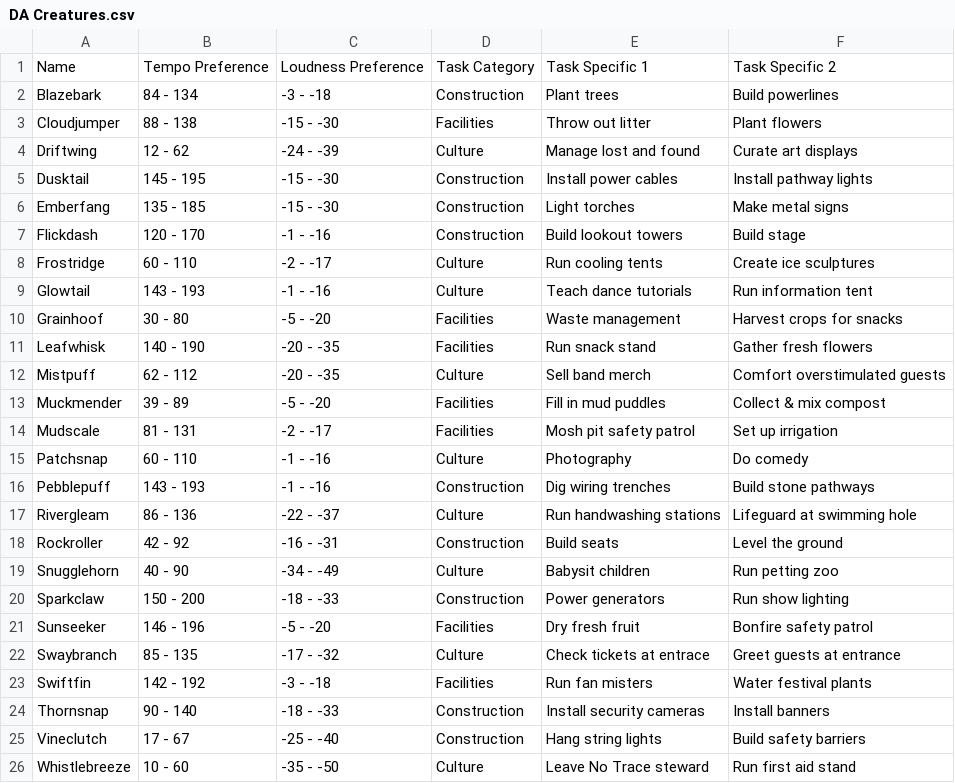
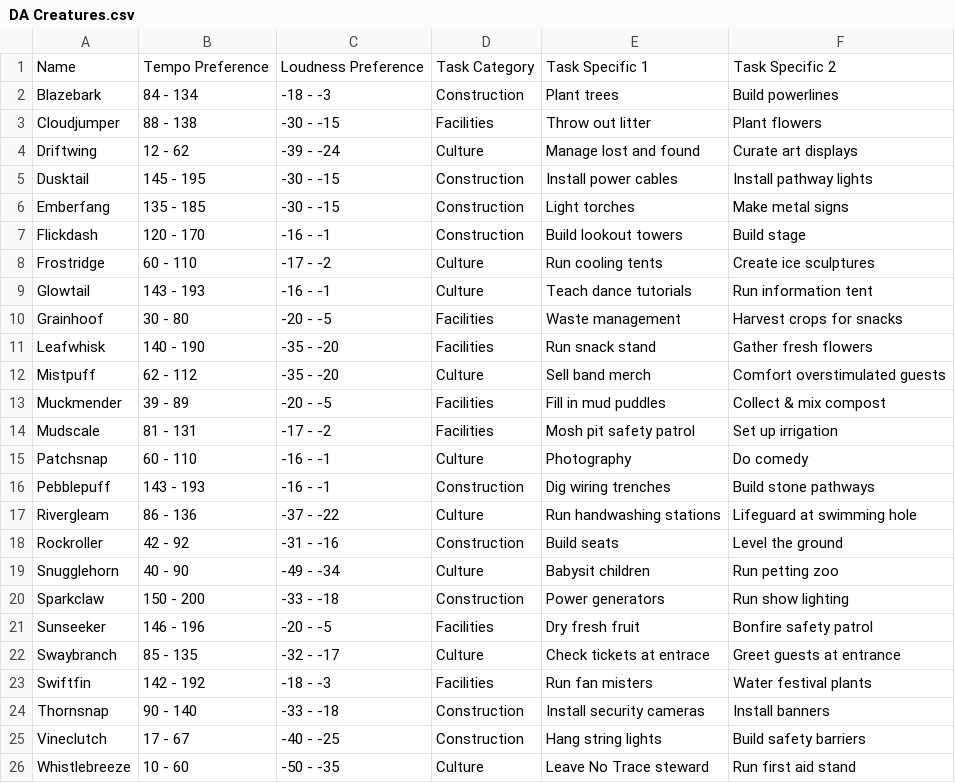
Before and after one commit to sparksccoe/blank-app, a CSV file: DA Creatures.csv, drawn as a sheet.

Commit message:
added new da creatures csv

```diff
--- a/DA Creatures.csv
+++ b/DA Creatures.csv
@@ -1,26 +1,26 @@
 Name,Tempo Preference,Loudness Preference,Task Category,Task Specific 1,Task Specific 2
-Blazebark,84 - 134,-3 - -18,Construction,Plant trees,Build powerlines
-Cloudjumper,88 - 138,-15 - -30,Facilities,Throw out litter,Plant flowers
-Driftwing,12 - 62,-24 - -39,Culture,Manage lost and found,Curate art displays
-Dusktail,145 - 195,-15 - -30,Construction,Install power cables,Install pathway lights
-Emberfang,135 - 185,-15 - -30,Construction,Light torches,Make metal signs
-Flickdash,120 - 170,-1 - -16,Construction,Build lookout towers,Build stage
-Frostridge,60 - 110,-2 - -17,Culture,Run cooling tents,Create ice sculptures
-Glowtail,143 - 193,-1 - -16,Culture,Teach dance tutorials,Run information tent
-Grainhoof,30 - 80,-5 - -20,Facilities,Waste management,Harvest crops for snacks
-Leafwhisk,140 - 190,-20 - -35,Facilities,Run snack stand,Gather fresh flowers
-Mistpuff,62 - 112,-20 - -35,Culture,Sell band merch,Comfort overstimulated guests
-Muckmender,39 - 89,-5 - -20,Facilities,Fill in mud puddles,Collect & mix compost
-Mudscale,81 - 131,-2 - -17,Facilities,Mosh pit safety patrol,Set up irrigation
-Patchsnap,60 - 110,-1 - -16,Culture,Photography,Do comedy
-Pebblepuff,143 - 193,-1 - -16,Construction,Dig wiring trenches,Build stone pathways
-Rivergleam,86 - 136,-22 - -37,Culture,Run handwashing stations,Lifeguard at swimming hole
-Rockroller,42 - 92,-16 - -31,Construction,Build seats,Level the ground
-Snugglehorn,40 - 90,-34 - -49,Culture,Babysit children,Run petting zoo
-Sparkclaw,150 - 200,-18 - -33,Construction,Power generators,Run show lighting
-Sunseeker,146 - 196,-5 - -20,Facilities,Dry fresh fruit,Bonfire safety patrol
-Swaybranch,85 - 135,-17 - -32,Culture,Check tickets at entrace,Greet guests at entrance
-Swiftfin,142 - 192,-3 - -18,Facilities,Run fan misters,Water festival plants
-Thornsnap,90 - 140,-18 - -33,Construction,Install security cameras,Install banners
-Vineclutch,17 - 67,-25 - -40,Construction,Hang string lights,Build safety barriers
-Whistlebreeze,10 - 60,-35 - -50,Culture,Leave No Trace steward,Run first aid stand
+Blazebark,84 - 134,-18 - -3,Construction,Plant trees,Build powerlines
+Cloudjumper,88 - 138,-30 - -15,Facilities,Throw out litter,Plant flowers
+Driftwing,12 - 62,-39 - -24,Culture,Manage lost and found,Curate art displays
+Dusktail,145 - 195,-30 - -15,Construction,Install power cables,Install pathway lights
+Emberfang,135 - 185,-30 - -15,Construction,Light torches,Make metal signs
+Flickdash,120 - 170,-16 - -1,Construction,Build lookout towers,Build stage
+Frostridge,60 - 110,-17 - -2,Culture,Run cooling tents,Create ice sculptures
+Glowtail,143 - 193,-16 - -1,Culture,Teach dance tutorials,Run information tent
+Grainhoof,30 - 80,-20 - -5,Facilities,Waste management,Harvest crops for snacks
+Leafwhisk,140 - 190,-35 - -20,Facilities,Run snack stand,Gather fresh flowers
+Mistpuff,62 - 112,-35 - -20,Culture,Sell band merch,Comfort overstimulated guests
+Muckmender,39 - 89,-20 - -5,Facilities,Fill in mud puddles,Collect & mix compost
+Mudscale,81 - 131,-17 - -2,Facilities,Mosh pit safety patrol,Set up irrigation
+Patchsnap,60 - 110,-16 - -1,Culture,Photography,Do comedy
+Pebblepuff,143 - 193,-16 - -1,Construction,Dig wiring trenches,Build stone pathways
+Rivergleam,86 - 136,-37 - -22,Culture,Run handwashing stations,Lifeguard at swimming hole
+Rockroller,42 - 92,-31 - -16,Construction,Build seats,Level the ground
+Snugglehorn,40 - 90,-49 - -34,Culture,Babysit children,Run petting zoo
+Sparkclaw,150 - 200,-33 - -18,Construction,Power generators,Run show lighting
+Sunseeker,146 - 196,-20 - -5,Facilities,Dry fresh fruit,Bonfire safety patrol
+Swaybranch,85 - 135,-32 - -17,Culture,Check tickets at entrace,Greet guests at entrance
+Swiftfin,142 - 192,-18 - -3,Facilities,Run fan misters,Water festival plants
+Thornsnap,90 - 140,-33 - -18,Construction,Install security cameras,Install banners
+Vineclutch,17 - 67,-40 - -25,Construction,Hang string lights,Build safety barriers
+Whistlebreeze,10 - 60,-50 - -35,Culture,Leave No Trace steward,Run first aid stand
```
